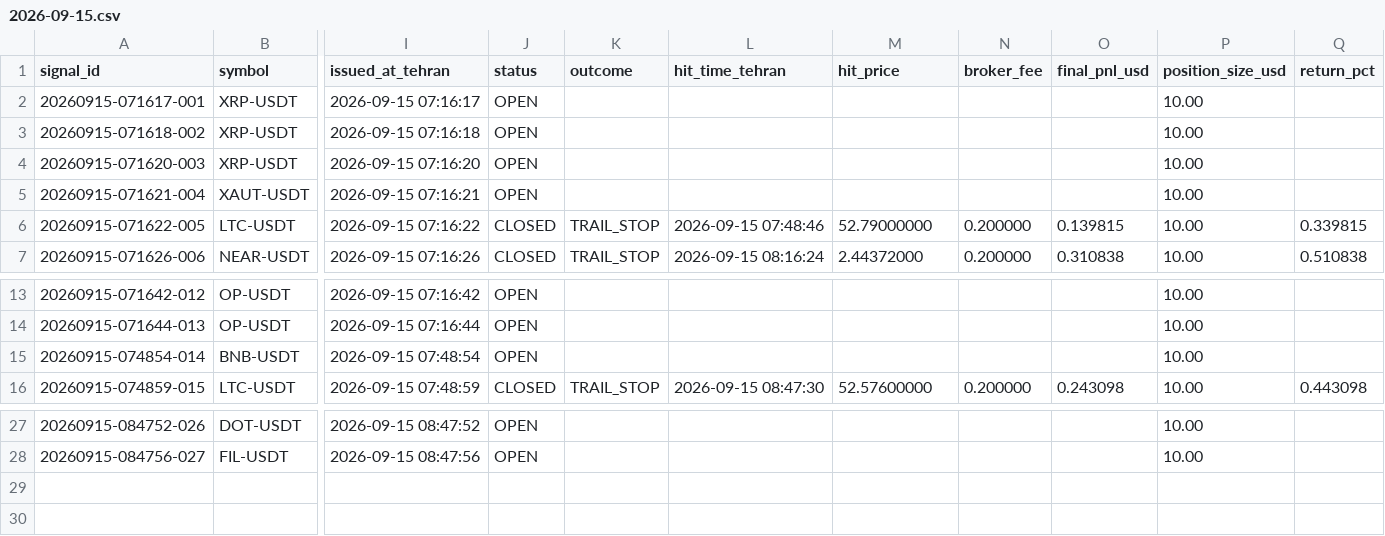
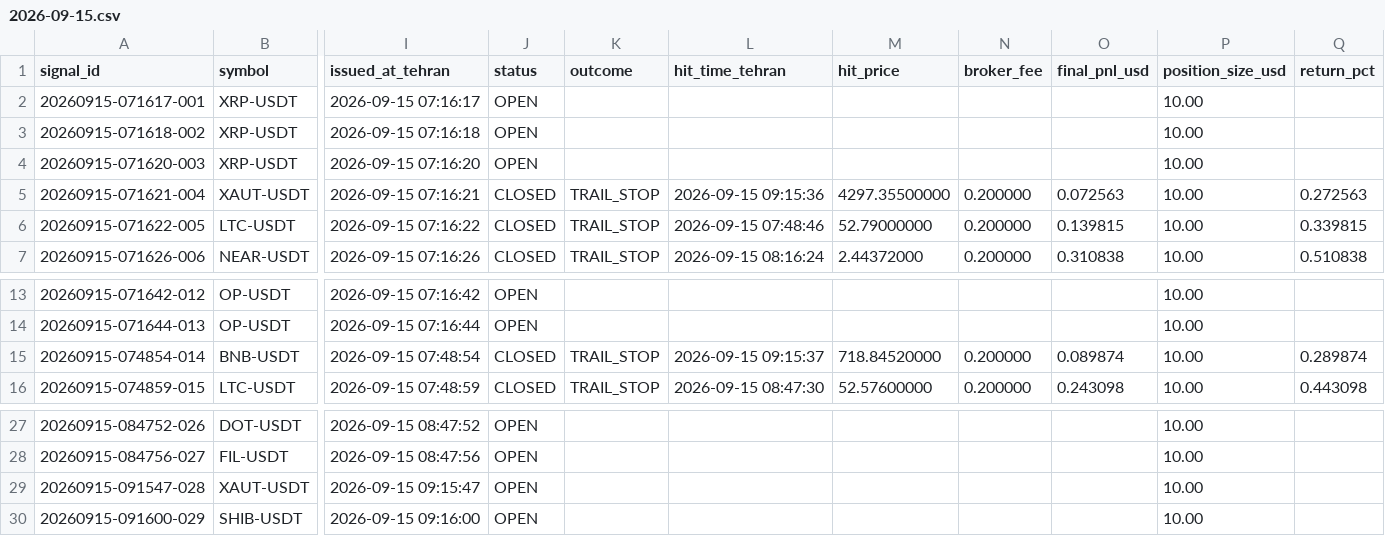
Before and after one commit to khosroabadi-Soft/Titan-Signal, a CSV file: data/signals/2026-09-15.csv, drawn as a sheet; only a part is shown, gaps mark what is left out; rows hold the shown columns only; the diff names each change by its address in the sheet, - before the commit and + after, or states it on an @@ line.

```diff
--- a/data/signals/2026-09-15.csv
+++ b/data/signals/2026-09-15.csv
-J5 (status): OPEN
+J5 (status): CLOSED
-K5 (outcome): (empty)
+K5 (outcome): TRAIL_STOP
-L5 (hit_time_tehran): (empty)
+L5 (hit_time_tehran): 2026-09-15 09:15:36
-M5 (hit_price): (empty)
+M5 (hit_price): 4297.35500000
-N5 (broker_fee): (empty)
+N5 (broker_fee): 0.200000
-O5 (final_pnl_usd): (empty)
+O5 (final_pnl_usd): 0.072563
-Q5 (return_pct): (empty)
+Q5 (return_pct): 0.272563
-J15 (status): OPEN
+J15 (status): CLOSED
-K15 (outcome): (empty)
+K15 (outcome): TRAIL_STOP
-L15 (hit_time_tehran): (empty)
+L15 (hit_time_tehran): 2026-09-15 09:15:37
-M15 (hit_price): (empty)
+M15 (hit_price): 718.84520000
-N15 (broker_fee): (empty)
+N15 (broker_fee): 0.200000
-O15 (final_pnl_usd): (empty)
+O15 (final_pnl_usd): 0.089874
-Q15 (return_pct): (empty)
+Q15 (return_pct): 0.289874
+row 29: 20260915-091547-028 | XAUT-USDT | 2026-09-15 09:15:47 | OPEN |  |  |  |  |  | 10.00
+row 30: 20260915-091600-029 | SHIB-USDT | 2026-09-15 09:16:00 | OPEN |  |  |  |  |  | 10.00
```
Also changed, not shown: 1 other file.
